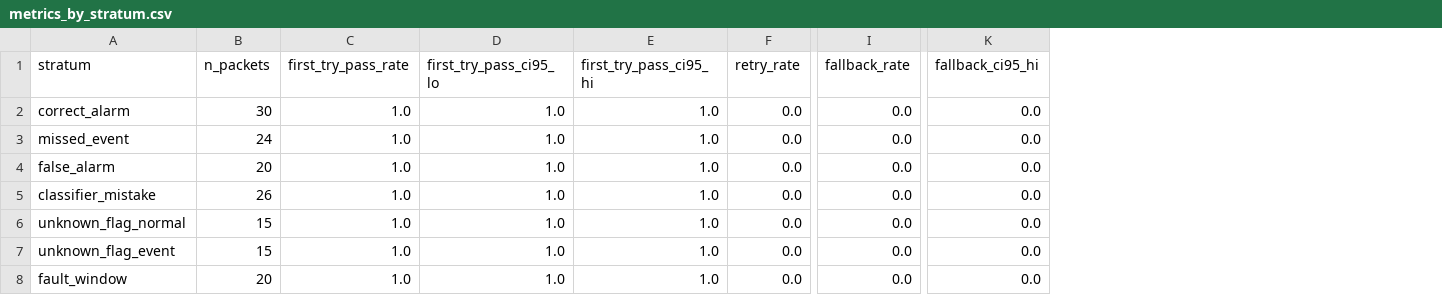
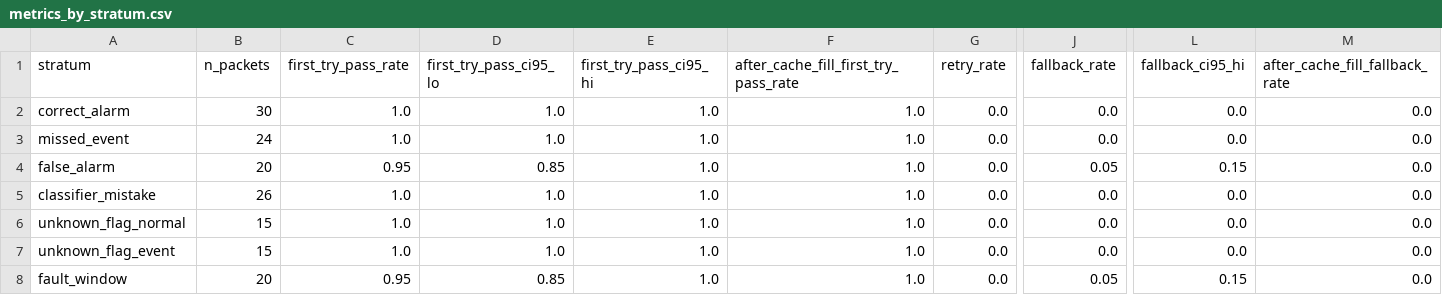
Before and after one commit to itskavyansh/ProjectCanary, a CSV file: simulation/outputs/eval_explainer/metrics_by_stratum.csv, drawn as a sheet; only a part is shown, gaps mark what is left out; addresses are those after the commit; the diff names each change by its address in the sheet, - before the commit and + after, or states it on an @@ line.

```diff
--- a/simulation/outputs/eval_explainer/metrics_by_stratum.csv
+++ b/simulation/outputs/eval_explainer/metrics_by_stratum.csv
+column F, rows 1-8: after_cache_fill_first_try_pass_rate | 1.0 | 1.0 | 1.0 | 1.0 | 1.0 | 1.0 | 1.0
+column M (after_cache_fill_fallback_rate), rows 2-8: all 0.0
-C4 (first_try_pass_rate): 1.0
+C4 (first_try_pass_rate): 0.95
-D4 (first_try_pass_ci95_lo): 1.0
+D4 (first_try_pass_ci95_lo): 0.85
-J4 (fallback_rate): 0.0
+J4 (fallback_rate): 0.05
-L4 (fallback_ci95_hi): 0.0
+L4 (fallback_ci95_hi): 0.15
-C8 (first_try_pass_rate): 1.0
+C8 (first_try_pass_rate): 0.95
-D8 (first_try_pass_ci95_lo): 1.0
+D8 (first_try_pass_ci95_lo): 0.85
-J8 (fallback_rate): 0.0
+J8 (fallback_rate): 0.05
-L8 (fallback_ci95_hi): 0.0
+L8 (fallback_ci95_hi): 0.15
```
Also changed, not shown: simulation/outputs/eval_explainer/overall_metrics_ci95.csv, simulation/outputs/eval_explainer/preregistration_comparison.csv, 15 other files.
